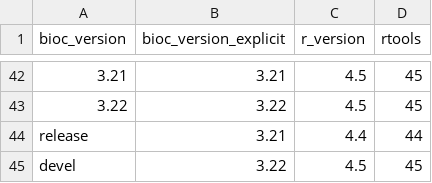
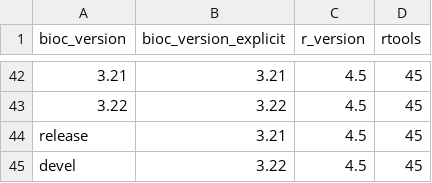
Before and after one commit to grimbough/bioc-actions, a CSV file: setup-bioc/bioc-version-map.csv, drawn as a sheet; only a part is shown, gaps mark what is left out.

Commit message:
Fix R version for 'release' Bioc version 3.21 (#16)

```diff
--- a/setup-bioc/bioc-version-map.csv
+++ b/setup-bioc/bioc-version-map.csv
@@ -43,3 +43,3 @@ bioc_version,bioc_version_explicit,r_version,rtools
 3.22,3.22,4.5,45
-release,3.21,4.4,44
+release,3.21,4.5,45
 devel,3.22,4.5,45
```
